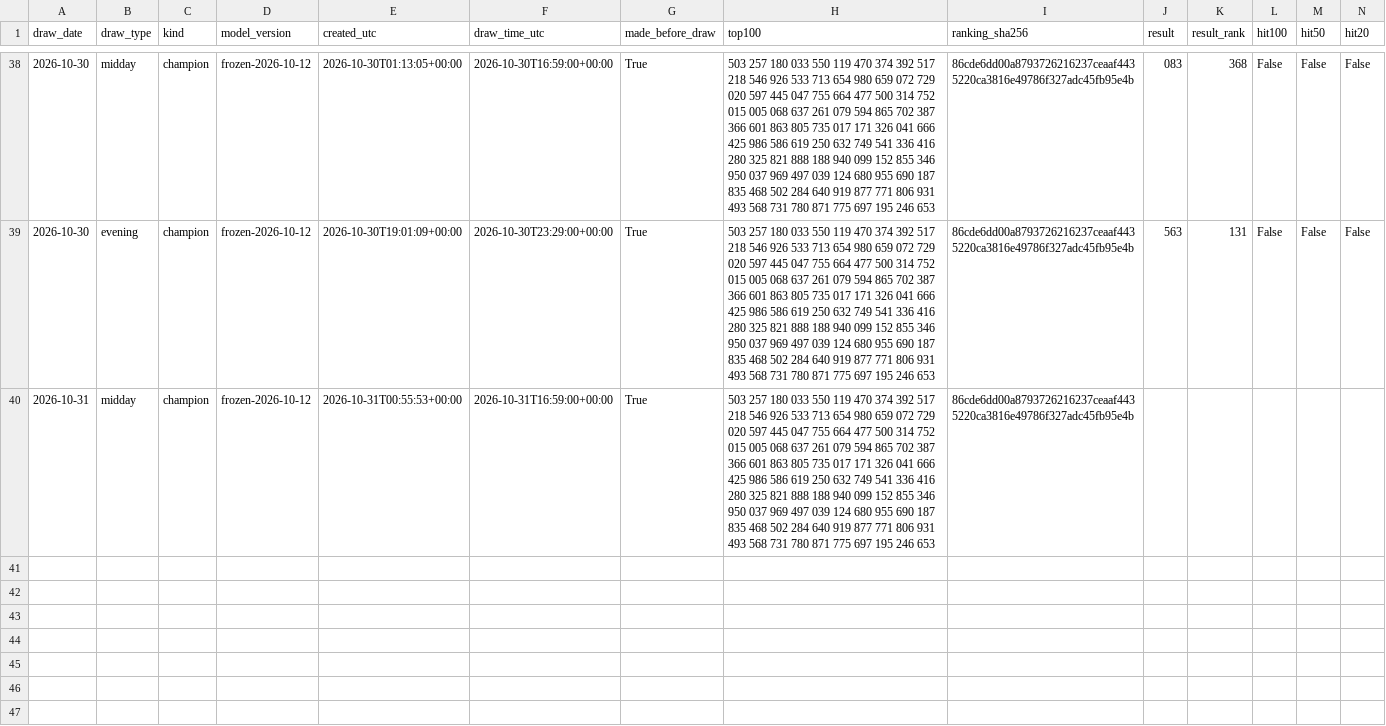
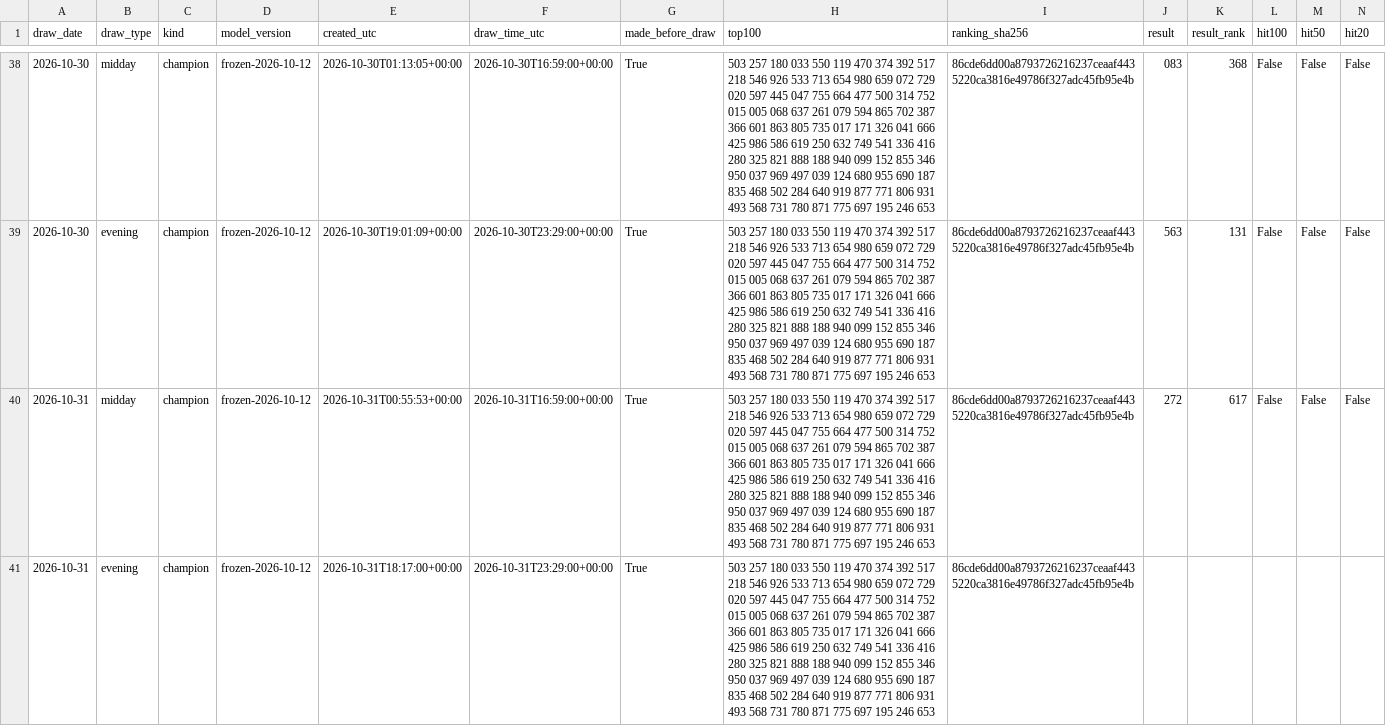
Before and after one commit to SRIIAKHILLESSH/streamlit_app, a CSV file: artifacts/automl2/live/predictions.csv, drawn as a sheet; only a part is shown, gaps mark what is left out; addresses are those after the commit; rows hold the shown columns only; the diff names each change by its address in the sheet, - before the commit and + after, or states it on an @@ line.

```diff
--- a/artifacts/automl2/live/predictions.csv
+++ b/artifacts/automl2/live/predictions.csv
+row 40: 2026-10-31 | midday | champion | frozen-2026-10-12 | 2026-10-31T00:55:53+00:00 | 2026-10-31T16:59:00+00:00 | True | 503 257 180 033 550 119 470 374 392 517 218 546 926 533 713 654 980 659 072 729 020 597 445 047 755 664 477 500 314 752 015 005 068 637 261 079 594 865 702 387 366 601 863 805 735 017 171 326 041 666 425 986 586 619 250 632 749 541 336 416 280 325 821 888 188 940 099 152 855 346 950 037 969 497 039 124 680 955 690 187 835 468 502 284 640 919 877 771 806 931 493 568 731 780 871 775 697 195 246 653 | 86cde6dd00a8793726216237ceaaf4435220ca3816e49786f327adc45fb95e4b | 272 | 617 | False | False | False
-B41 (draw_type): midday
+B41 (draw_type): evening
-E41 (created_utc): 2026-10-31T00:55:53+00:00
+E41 (created_utc): 2026-10-31T18:17:00+00:00
-F41 (draw_time_utc): 2026-10-31T16:59:00+00:00
+F41 (draw_time_utc): 2026-10-31T23:29:00+00:00
```
Also changed, not shown: artifacts/automl1/live/predictions.csv, artifacts/automl3/live/predictions.csv, 8 other files.
